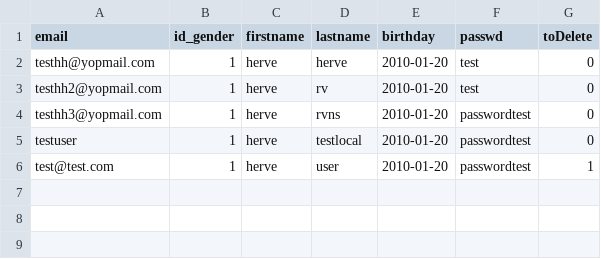
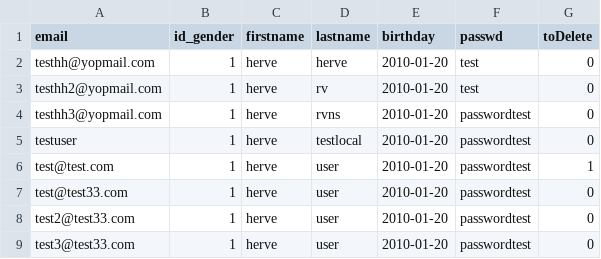
Before and after one commit to nenes25/prestashop_hhwebservices, a CSV file: files/imports/customers.csv, drawn as a sheet; the diff names each change by its address in the sheet, - before the commit and + after, or states it on an @@ line.

```diff
--- a/files/imports/customers.csv
+++ b/files/imports/customers.csv
+row 7: test@test33.com | 1 | herve | user | 2010-01-20 | passwordtest | 0
+row 8: test2@test33.com | 1 | herve | user | 2010-01-20 | passwordtest | 0
+row 9: test3@test33.com | 1 | herve | user | 2010-01-20 | passwordtest | 0
```
Also changed, not shown: 9 other files.
